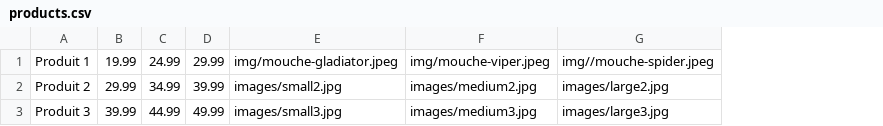
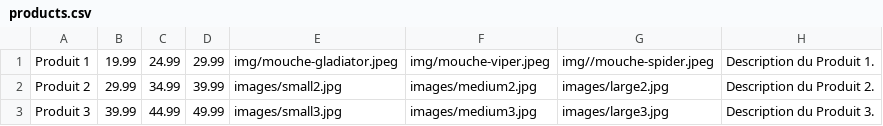
Before and after one commit to justmixx/S105, a CSV file: products.csv, drawn as a sheet; the diff names each change by its address in the sheet, - before the commit and + after, or states it on an @@ line.

```diff
--- a/products.csv
+++ b/products.csv
+column H, rows 1-3: Description du Produit 1. | Description du Produit 2. | Description du Produit 3.
```
Also changed, not shown: 3 other files.
